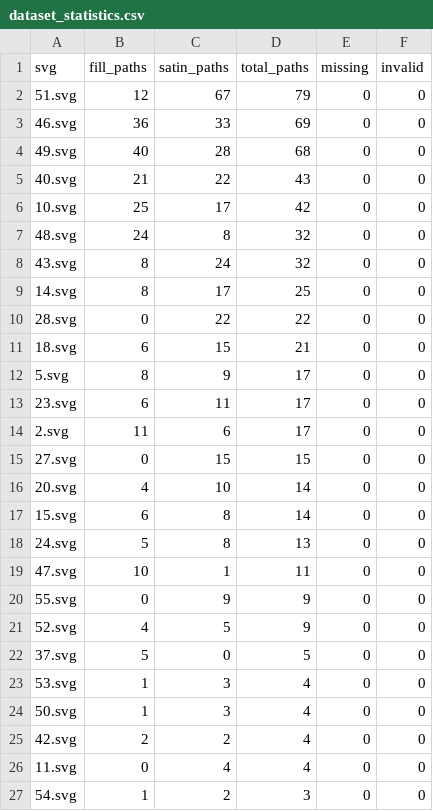
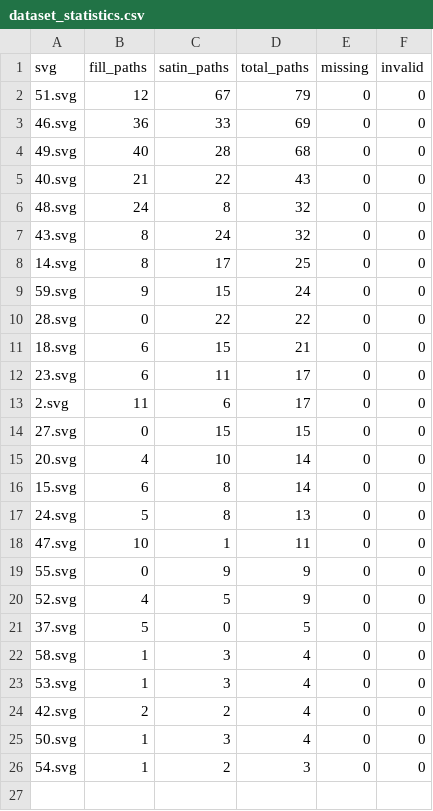
Before and after one commit to duongductrung1708/Embroidery_Segmentation, a CSV file: dataset_statistics.csv, drawn as a sheet.

```diff
--- a/dataset_statistics.csv
+++ b/dataset_statistics.csv
@@ -5,3 +5,2 @@ svg,fill_paths,satin_paths,total_paths,missing,invalid
 40.svg,21,22,43,0,0
-10.svg,25,17,42,0,0
 48.svg,24,8,32,0,0
@@ -9,5 +8,5 @@ svg,fill_paths,satin_paths,total_paths,missing,invalid
 14.svg,8,17,25,0,0
+59.svg,9,15,24,0,0
 28.svg,0,22,22,0,0
 18.svg,6,15,21,0,0
-5.svg,8,9,17,0,0
 23.svg,6,11,17,0,0
@@ -22,6 +21,6 @@ svg,fill_paths,satin_paths,total_paths,missing,invalid
 37.svg,5,0,5,0,0
+58.svg,1,3,4,0,0
 53.svg,1,3,4,0,0
+42.svg,2,2,4,0,0
 50.svg,1,3,4,0,0
-42.svg,2,2,4,0,0
-11.svg,0,4,4,0,0
 54.svg,1,2,3,0,0
```
Also changed, not shown: dataset_consistency.csv, 55 other files.
